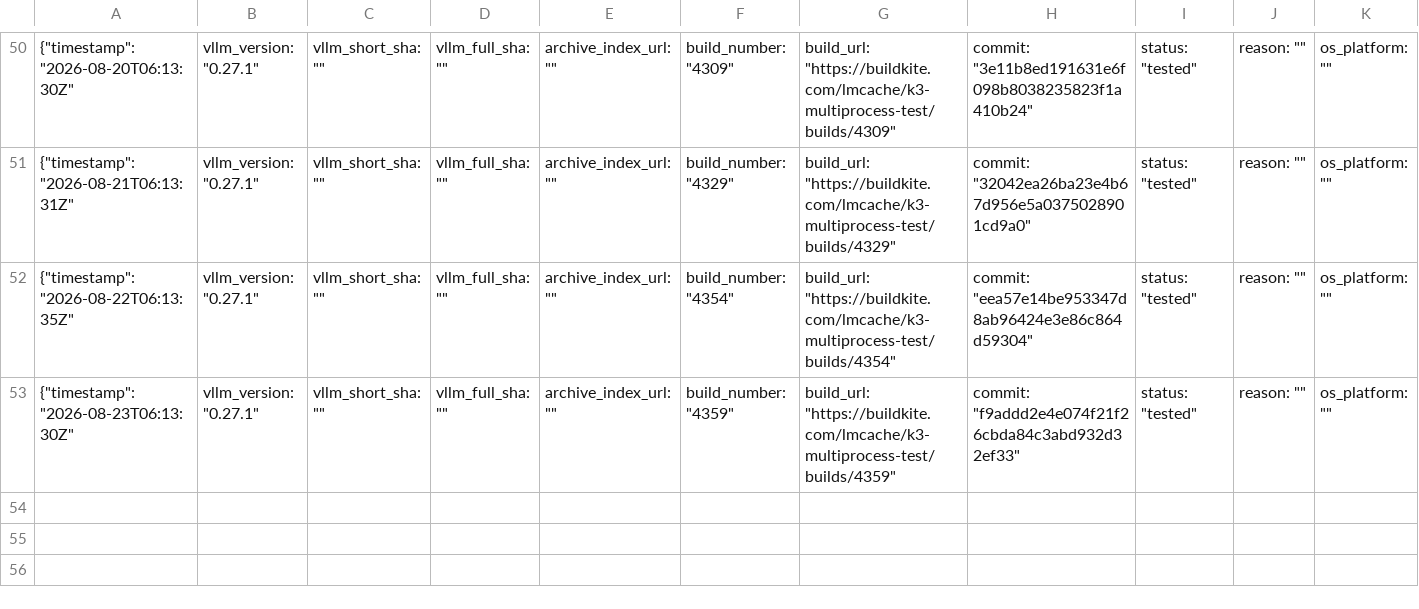
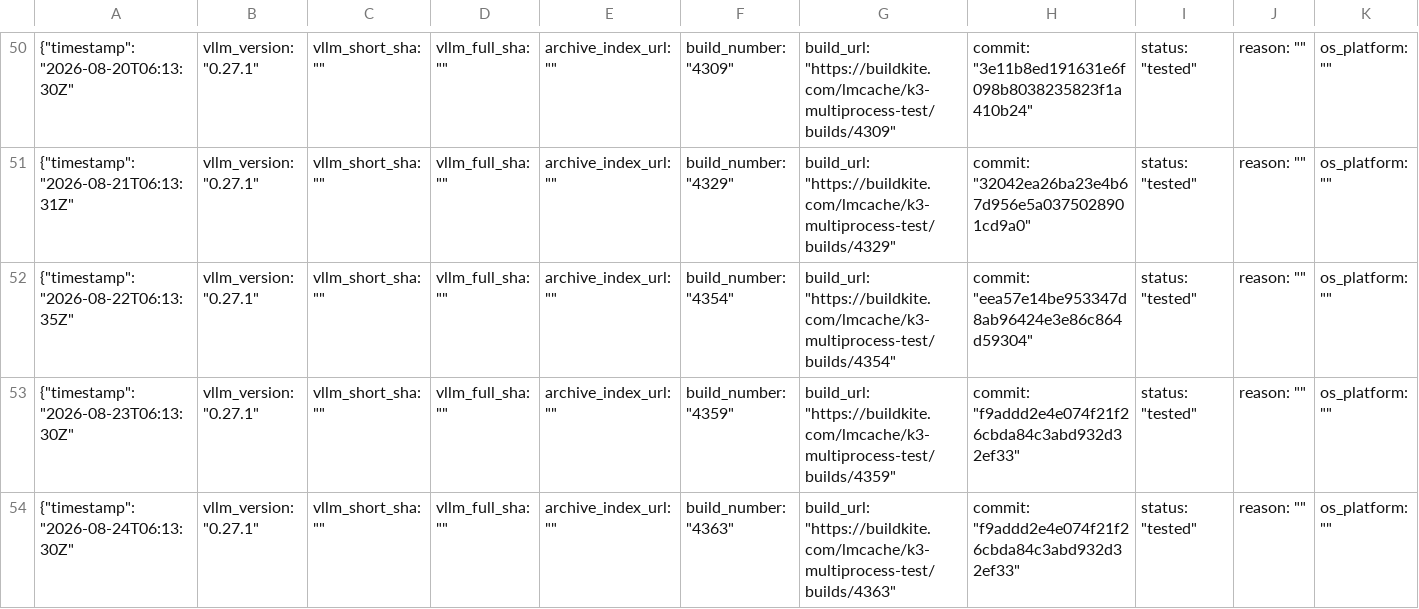
Before and after one commit to LMCache/LMCache, a CSV file: tested_vllm_versions.csv, drawn as a sheet; only a part is shown, gaps mark what is left out; rows hold the shown columns only; the diff names each change by its address in the sheet, - before the commit and + after, or states it on an @@ line.

Commit message:
Pin vLLM nightly (tested): 0.27.1

```diff
--- a/tested_vllm_versions.csv
+++ b/tested_vllm_versions.csv
+row 54: {"timestamp": "2026-08-24T06:13:30Z" | vllm_version: "0.27.1" | vllm_short_sha: "" | vllm_full_sha: "" | archive_index_url: "" | build_number: "4363" | build_url: "https://buildkite.com/lmcache/k3-multiprocess-test/builds/4363" | commit: "f9addd2e4e074f21f26cbda84c3abd932d32ef33" | status: "tested" | reason: "" | os_platform: ""
```
